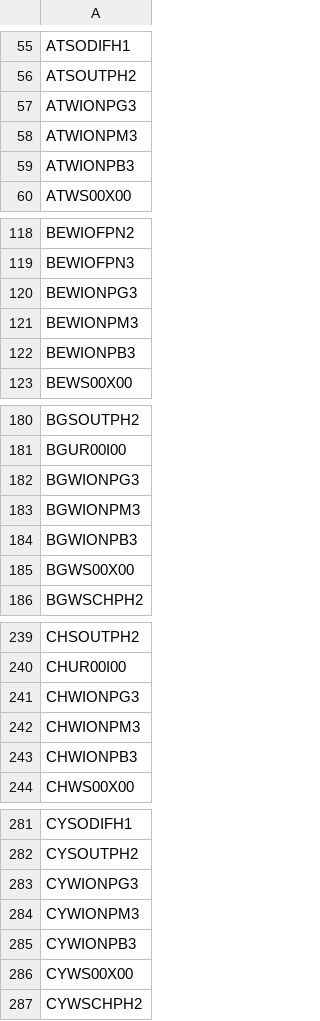
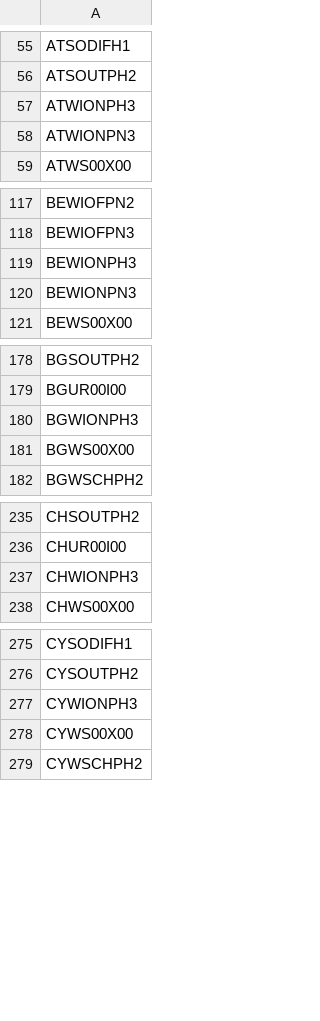
Before and after one commit to ZhenyeWang/OSeMBE, a CSV file: input_data/data/TECHNOLOGY.csv, drawn as a sheet; only a part is shown, gaps mark what is left out; the diff covers the shown part only.

```diff
--- a/input_data/data/TECHNOLOGY.csv
+++ b/input_data/data/TECHNOLOGY.csv
@@ -56,5 +56,4 @@ ATSODIFH1
 ATSOUTPH2
-ATWIONPG3
-ATWIONPM3
-ATWIONPB3
+ATWIONPH3
+ATWIONPN3
 ATWS00X00
@@ -119,5 +118,4 @@ BEWIOFPN2
 BEWIOFPN3
-BEWIONPG3
-BEWIONPM3
-BEWIONPB3
+BEWIONPH3
+BEWIONPN3
 BEWS00X00
@@ -181,5 +179,3 @@ BGSOUTPH2
 BGUR00I00
-BGWIONPG3
-BGWIONPM3
-BGWIONPB3
+BGWIONPH3
 BGWS00X00
@@ -240,5 +236,3 @@ CHSOUTPH2
 CHUR00I00
-CHWIONPG3
-CHWIONPM3
-CHWIONPB3
+CHWIONPH3
 CHWS00X00
@@ -282,5 +276,3 @@ CYSODIFH1
 CYSOUTPH2
-CYWIONPG3
-CYWIONPM3
-CYWIONPB3
+CYWIONPH3
 CYWS00X00
```
Also changed, not shown: 37 removed rows and 38 edited cells elsewhere in this file, input_data/data/CapacityToActivityUnit.csv, input_data/data/OperationalLife.csv, 9 other files.
